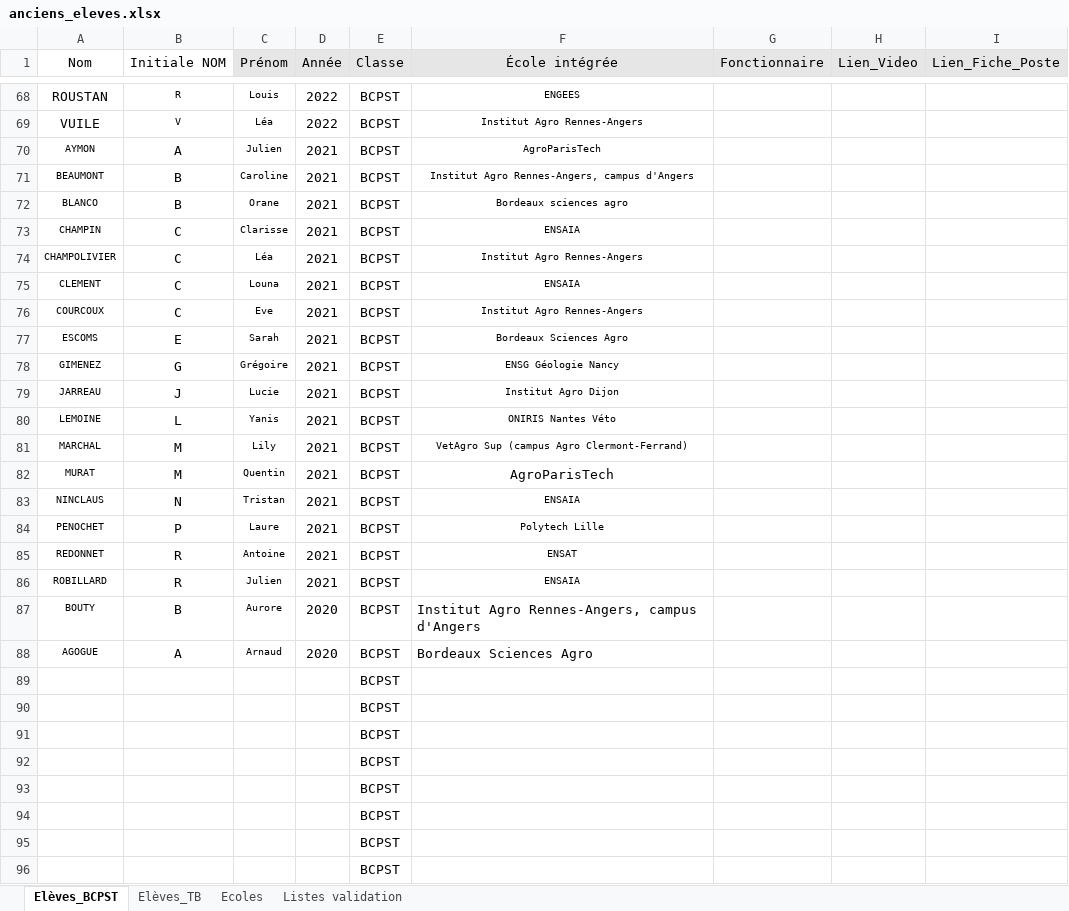
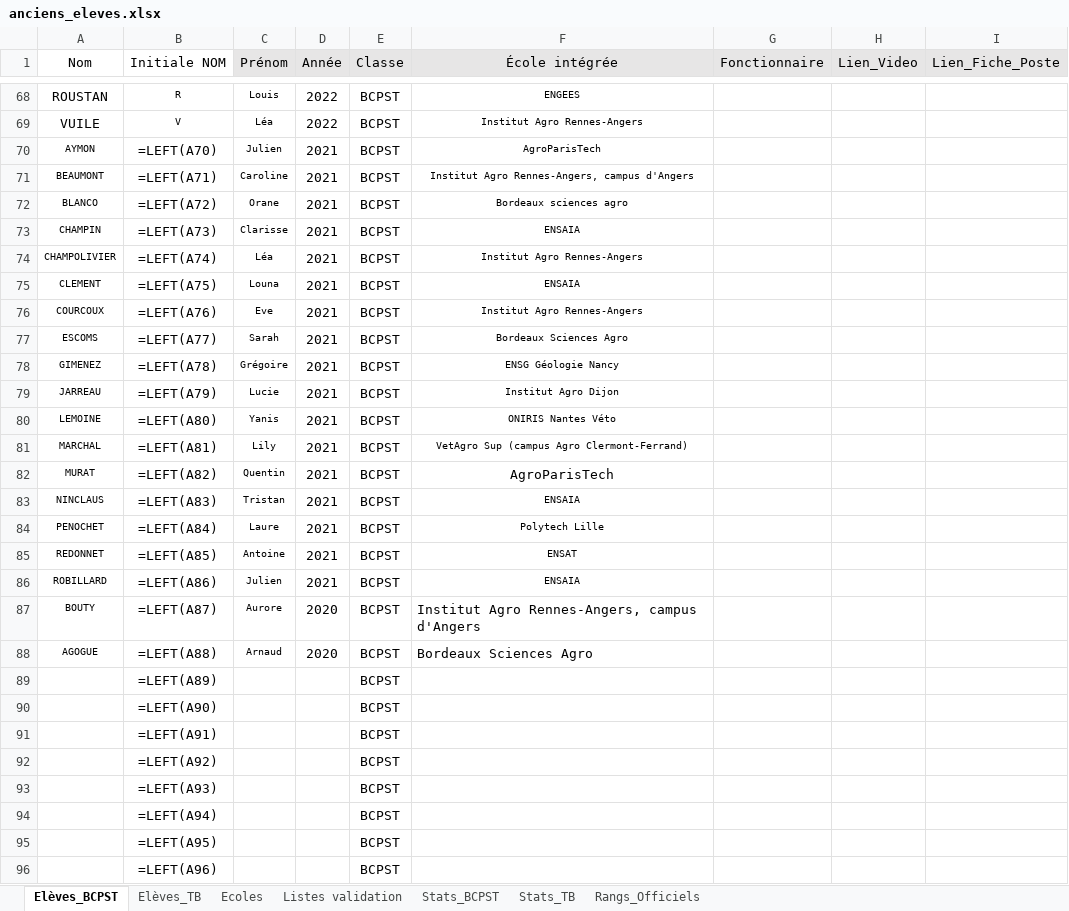
Before and after one commit to eekez/chesnoy-orientation, an Excel workbook: anciens_eleves.xlsx, sheet Elèves_BCPST, drawn as a sheet; only a part is shown, gaps mark what is left out; values as stored, in another font and other column widths than the file's, no borders; formulas without a stored value are shown as written; the diff covers the shown part only; the diff names each change by its address in the sheet, - before the commit and + after, or states it on an @@ line.

```diff
--- a/anciens_eleves.xlsx (sheet Elèves_BCPST)
+++ b/anciens_eleves.xlsx (sheet Elèves_BCPST)
+sheet tab: Stats_BCPST
+sheet tab: Stats_TB
+sheet tab: Rangs_Officiels
-B70 (Initiale NOM): A
+B70 (Initiale NOM): =LEFT(A70)
-B71 (Initiale NOM): B
+B71 (Initiale NOM): =LEFT(A71)
-B72 (Initiale NOM): B
+B72 (Initiale NOM): =LEFT(A72)
-B73 (Initiale NOM): C
+B73 (Initiale NOM): =LEFT(A73)
-B74 (Initiale NOM): C
+B74 (Initiale NOM): =LEFT(A74)
-B75 (Initiale NOM): C
+B75 (Initiale NOM): =LEFT(A75)
-B76 (Initiale NOM): C
+B76 (Initiale NOM): =LEFT(A76)
-B77 (Initiale NOM): E
+B77 (Initiale NOM): =LEFT(A77)
-B78 (Initiale NOM): G
+B78 (Initiale NOM): =LEFT(A78)
-B79 (Initiale NOM): J
+B79 (Initiale NOM): =LEFT(A79)
-B80 (Initiale NOM): L
+B80 (Initiale NOM): =LEFT(A80)
-B81 (Initiale NOM): M
+B81 (Initiale NOM): =LEFT(A81)
-B82 (Initiale NOM): M
+B82 (Initiale NOM): =LEFT(A82)
-B83 (Initiale NOM): N
+B83 (Initiale NOM): =LEFT(A83)
-B84 (Initiale NOM): P
+B84 (Initiale NOM): =LEFT(A84)
-B85 (Initiale NOM): R
+B85 (Initiale NOM): =LEFT(A85)
-B86 (Initiale NOM): R
+B86 (Initiale NOM): =LEFT(A86)
-B87 (Initiale NOM): B
+B87 (Initiale NOM): =LEFT(A87)
-B88 (Initiale NOM): A
+B88 (Initiale NOM): =LEFT(A88)
-B89 (Initiale NOM): (empty)
+B89 (Initiale NOM): =LEFT(A89)
-B90 (Initiale NOM): (empty)
+B90 (Initiale NOM): =LEFT(A90)
-B91 (Initiale NOM): (empty)
+B91 (Initiale NOM): =LEFT(A91)
-B92 (Initiale NOM): (empty)
+B92 (Initiale NOM): =LEFT(A92)
-B93 (Initiale NOM): (empty)
+B93 (Initiale NOM): =LEFT(A93)
-B94 (Initiale NOM): (empty)
+B94 (Initiale NOM): =LEFT(A94)
-B95 (Initiale NOM): (empty)
+B95 (Initiale NOM): =LEFT(A95)
-B96 (Initiale NOM): (empty)
+B96 (Initiale NOM): =LEFT(A96)
```
Also changed, not shown: 1 added row and 3 edited cells elsewhere in this sheet, sheet Elèves_TB, sheet Ecoles, charts or pictures, 1 other file.
